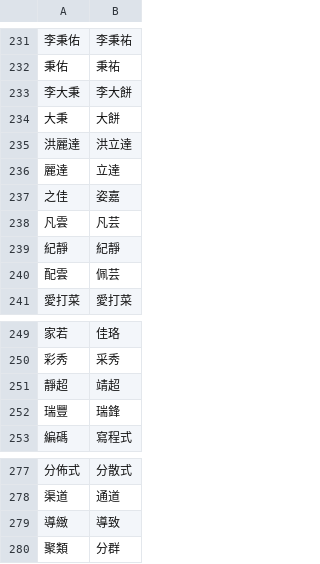
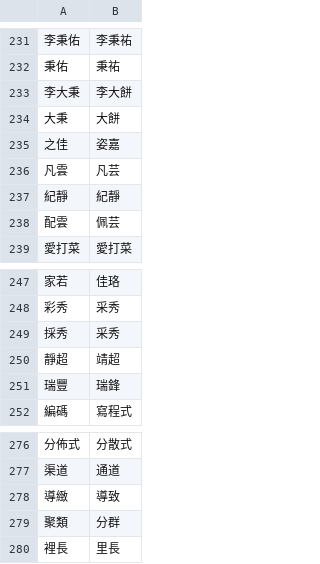
Before and after one commit to bohachu/taiwan_language, a CSV file: taiwan_style.csv, drawn as a sheet; only a part is shown, gaps mark what is left out; removed rows and columns are numbered as before the commit, all else as after; the diff names each change by its address in the sheet, - before the commit and + after, or states it on an @@ line.

Commit message:
Update taiwan_style.csv

```diff
--- a/taiwan_style.csv
+++ b/taiwan_style.csv
-row 235: 洪麗達 | 洪立達
-row 236: 麗達 | 立達
+row 249: 採秀 | 采秀
+row 280: 裡長 | 里長
```
